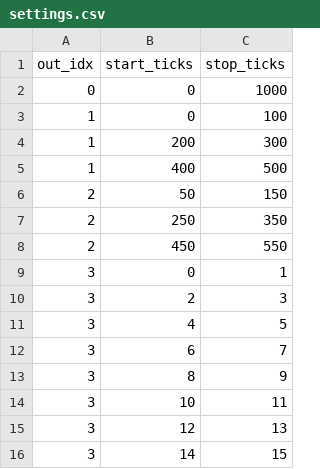
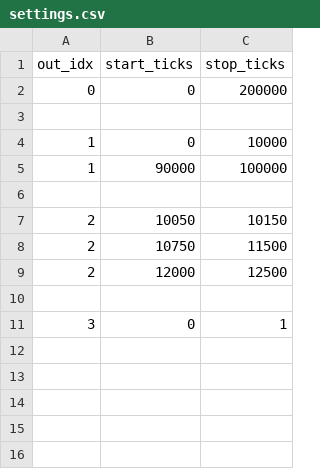
Before and after one commit to Flint2082/Pulse_generator_Red_Pitaya, a CSV file: timing_settings/settings.csv, drawn as a sheet.

Commit message:
added a test timing filie that is representative for the real experiment

```diff
--- a/timing_settings/settings.csv
+++ b/timing_settings/settings.csv
@@ -1,16 +1,11 @@
 out_idx, start_ticks, stop_ticks
-      0,           0,       1000
-      1,           0,        100
-      1,         200,        300
-      1,         400,        500
-      2,          50,        150
-      2,         250,        350
-      2,         450,        550
+      0,           0,     200000
+
+      1,           0,      10000
+      1,       90000,     100000
+
+      2,       10050,      10150
+      2,       10750,      11500
+      2,       12000,      12500
+
       3,           0,          1
-      3,           2,          3
-      3,           4,          5
-      3,           6,          7
-      3,           8,          9
-      3,          10,         11
-      3,          12,         13
-      3,          14,         15
```
